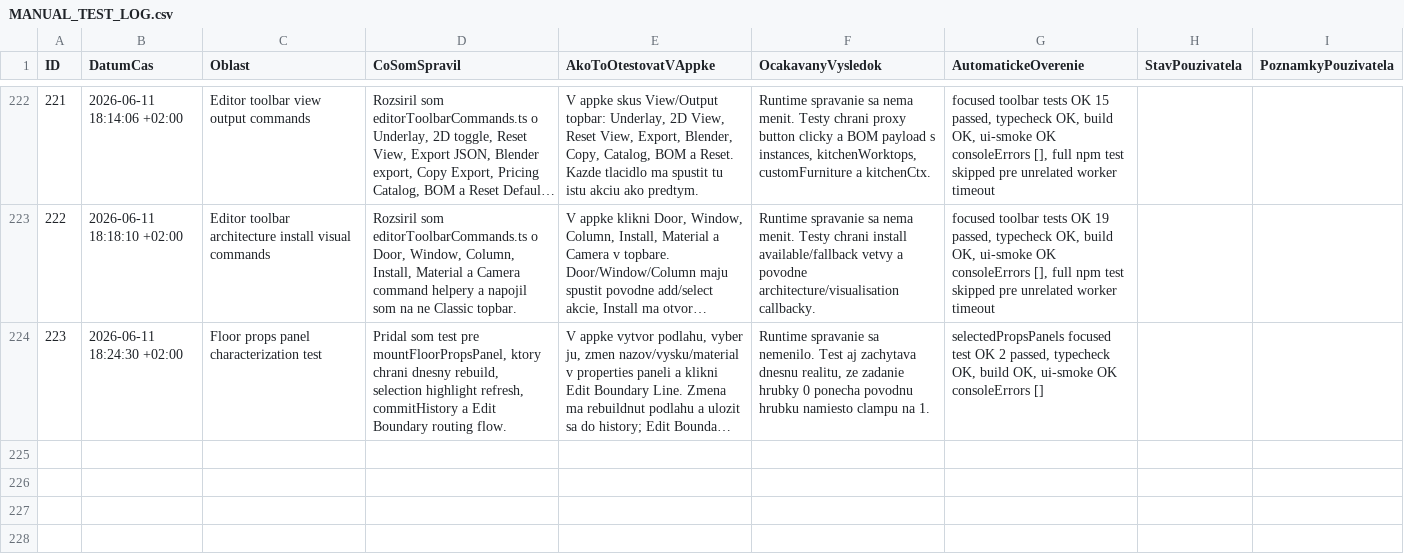
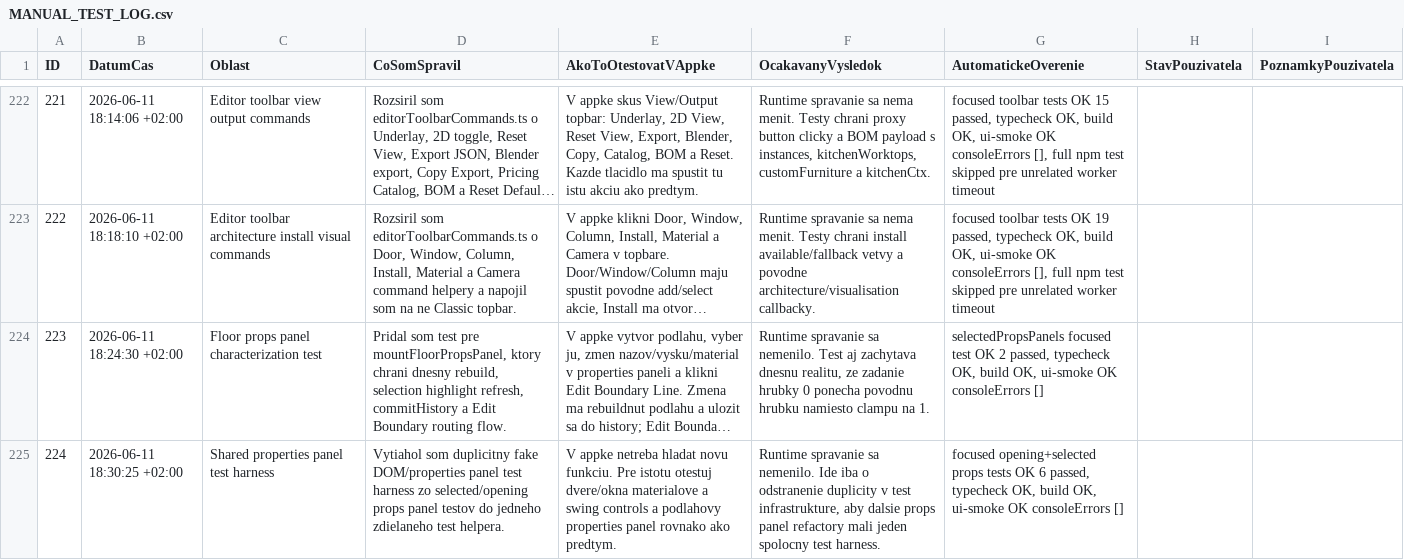
Before and after one commit to arcigy/kitchen_app, a CSV file: MANUAL_TEST_LOG.csv, drawn as a sheet; only a part is shown, gaps mark what is left out; long unchanged cells end in …; the diff names each change by its address in the sheet, - before the commit and + after, or states it on an @@ line.

```diff
--- a/MANUAL_TEST_LOG.csv
+++ b/MANUAL_TEST_LOG.csv
+row 225: 224 | 2026-06-11 18:30:25 +02:00 | Shared properties panel test harness | Vytiahol som duplicitny fake DOM/properties panel test harness zo selected/opening props panel testov do jedneho zdielaneho test helpera. | V appke netreba hladat novu funkciu. Pre istotu otestuj dvere/okna materialove a swing controls a podlahovy properties panel rovnako ako predtym. | Runtime spravanie sa nemenilo. Ide iba o odstranenie duplicity v test infrastrukture, aby dalsie props panel refactory mali jeden spolocny test harness. | focused opening+selected props tests OK 6 passed, typecheck OK, build OK, ui-smoke OK consoleErrors []
```
Also changed, not shown: 3 other files.
